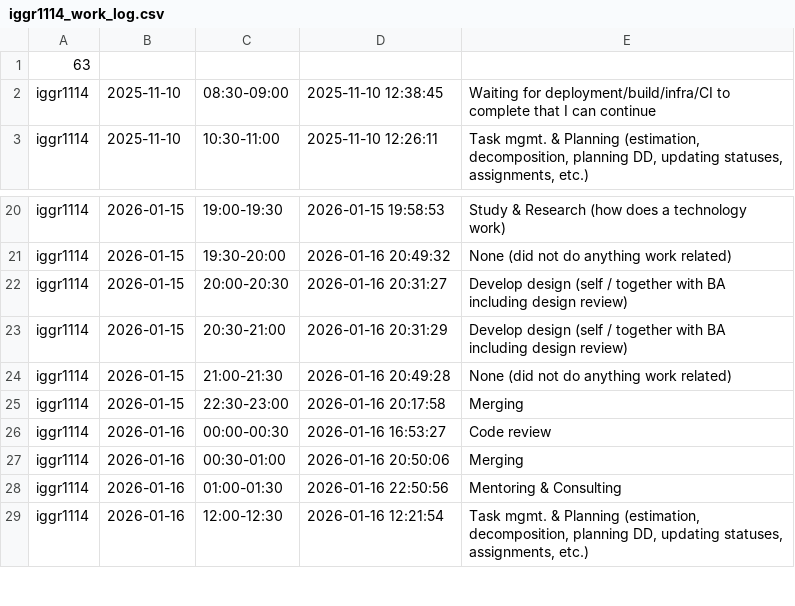
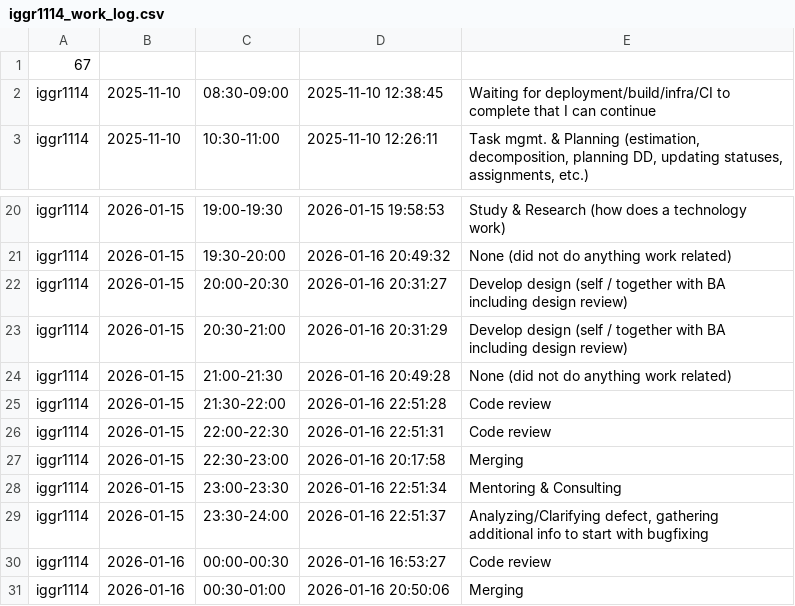
Before and after one commit to ShishalovMV/task-tracker-data, a CSV file: iggr1114_work_log.csv, drawn as a sheet; only a part is shown, gaps mark what is left out; the shorter side is filled out with more unchanged rows.

Commit message:
Update iggr1114_work_log.csv (version 67)

```diff
--- a/iggr1114_work_log.csv
+++ b/iggr1114_work_log.csv
@@ -1,2 +1,2 @@
-63
+67
 iggr1114|2025-11-10|08:30-09:00|2025-11-10 12:38:45|Waiting for deployment/build/infra/CI to complete that I can continue
@@ -24,3 +24,7 @@ iggr1114|2026-01-15|20:30-21:00|2026-01-16 20:31:29|Develop design (self / toget
 iggr1114|2026-01-15|21:00-21:30|2026-01-16 20:49:28|None (did not do anything work related)
+iggr1114|2026-01-15|21:30-22:00|2026-01-16 22:51:28|Code review
+iggr1114|2026-01-15|22:00-22:30|2026-01-16 22:51:31|Code review
 iggr1114|2026-01-15|22:30-23:00|2026-01-16 20:17:58|Merging
+iggr1114|2026-01-15|23:00-23:30|2026-01-16 22:51:34|Mentoring & Consulting
+iggr1114|2026-01-15|23:30-24:00|2026-01-16 22:51:37|Analyzing/Clarifying defect, gathering additional info to start with bugfixing
 iggr1114|2026-01-16|00:00-00:30|2026-01-16 16:53:27|Code review
```
